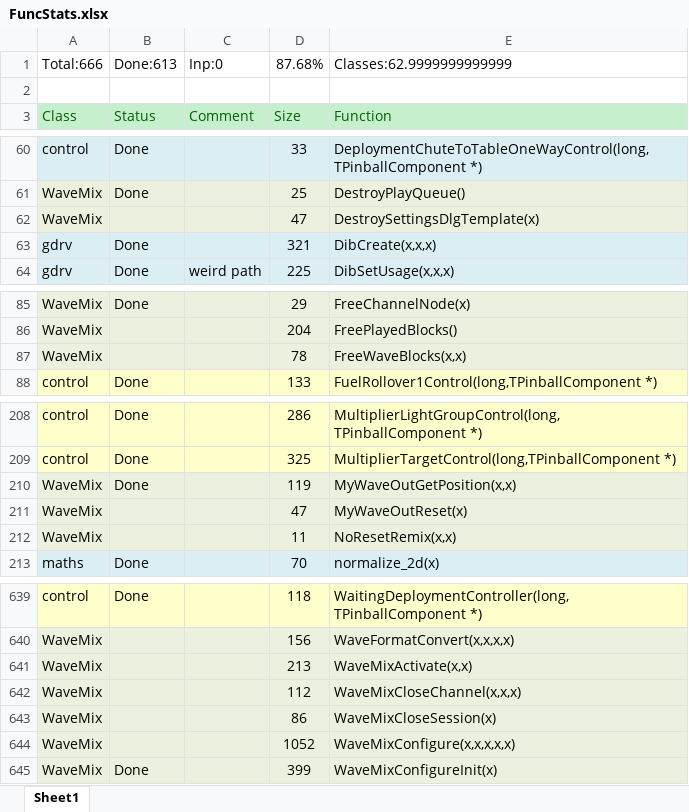
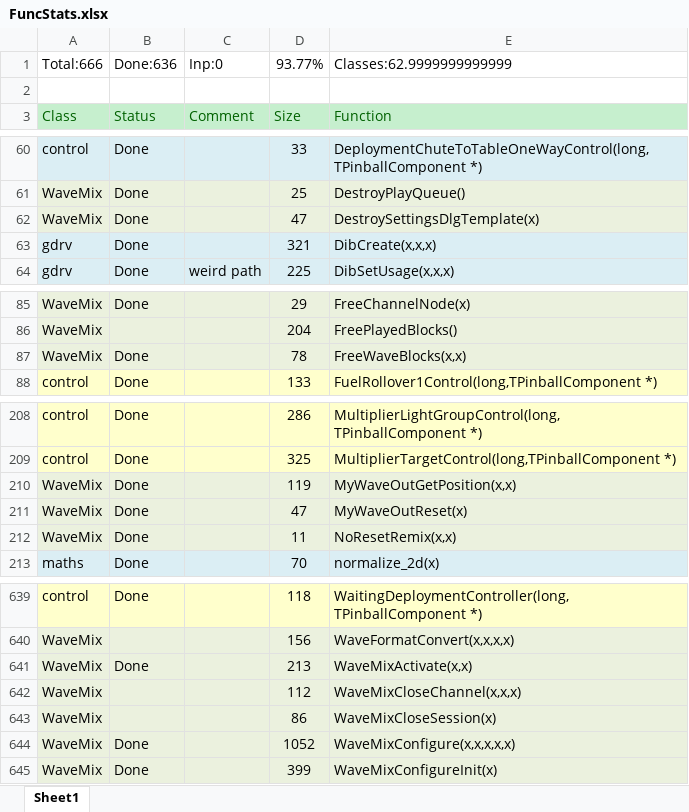
Before and after one commit to k4zmu2a/SpaceCadetPinball, an Excel workbook: Doc/FuncStats.xlsx, sheet Sheet1, drawn as a sheet; only a part is shown, gaps mark what is left out; values as stored, in another font and other column widths than the file's, no borders; conditional formats not drawn; the diff covers the shown part only; the diff names each change by its address in the sheet, - before the commit and + after, or states it on an @@ line.

```diff
--- a/Doc/FuncStats.xlsx (sheet Sheet1)
+++ b/Doc/FuncStats.xlsx (sheet Sheet1)
-B1: Done:613
+B1: Done:636
-D1: 87.68%
+D1: 93.77%
-B62: (empty)
+B62: Done
-B87: (empty)
+B87: Done
-B211:B212: (empty)
+B211:B212: Done
-B641: (empty)
+B641: Done
-B644: (empty)
+B644: Done
```
Also changed, not shown: 33 edited cells and cell formats elsewhere in this sheet, 4 other files.
